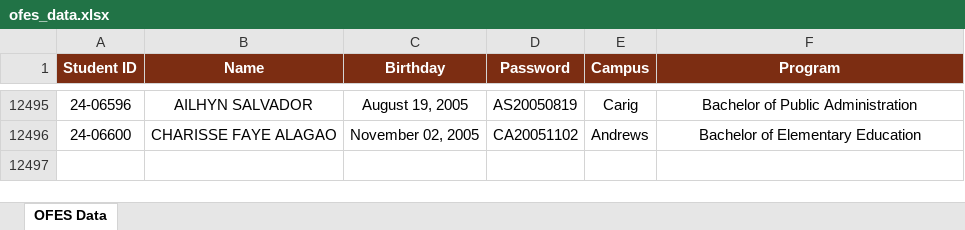
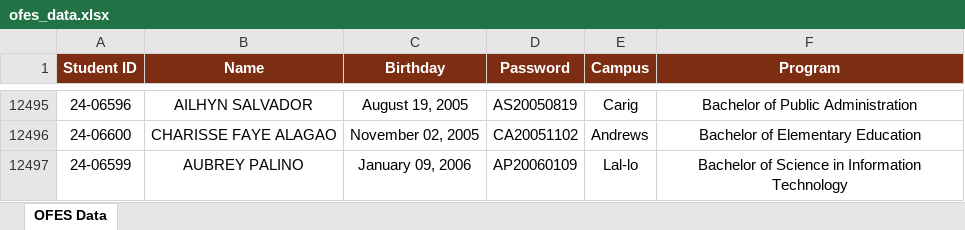
Before and after one commit to ricfx861-sys/fdcv-g-vdsfvg, an Excel workbook: ofes_data.xlsx, sheet OFES Data, drawn as a sheet; only a part is shown, gaps mark what is left out; values as stored, in another font and other column widths than the file's, no borders; the diff names each change by its address in the sheet, - before the commit and + after, or states it on an @@ line.

```diff
--- a/ofes_data.xlsx (sheet OFES Data)
+++ b/ofes_data.xlsx (sheet OFES Data)
+row 12497: 24-06599 | AUBREY PALINO | January 09, 2006 | AP20060109 | Lal-lo | Bachelor of Science in Information Technology
```
Also changed, not shown: 1 other file.
